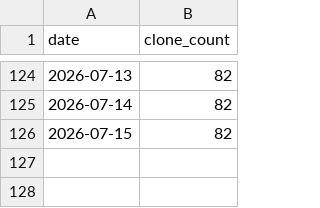
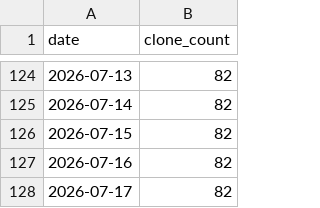
Before and after one commit to PennLINC/sypres-docs, a CSV file: _data/clone-tracking/cumulative/metapsy-project_data-ptsd-mdmactr_cum_clones.csv, drawn as a sheet; only a part is shown, gaps mark what is left out.

```diff
--- a/_data/clone-tracking/cumulative/metapsy-project_data-ptsd-mdmactr_cum_clones.csv
+++ b/_data/clone-tracking/cumulative/metapsy-project_data-ptsd-mdmactr_cum_clones.csv
@@ -126 +126,3 @@ date,clone_count
 2026-07-15,82
+2026-07-16,82
+2026-07-17,82
```
Also changed, not shown: _data/clone-tracking/cumulative/all_repos_cumulative.csv, _data/clone-tracking/cumulative/metapsy-project_data-depression-psiloctr_cum_clones.csv, 5 other files.
